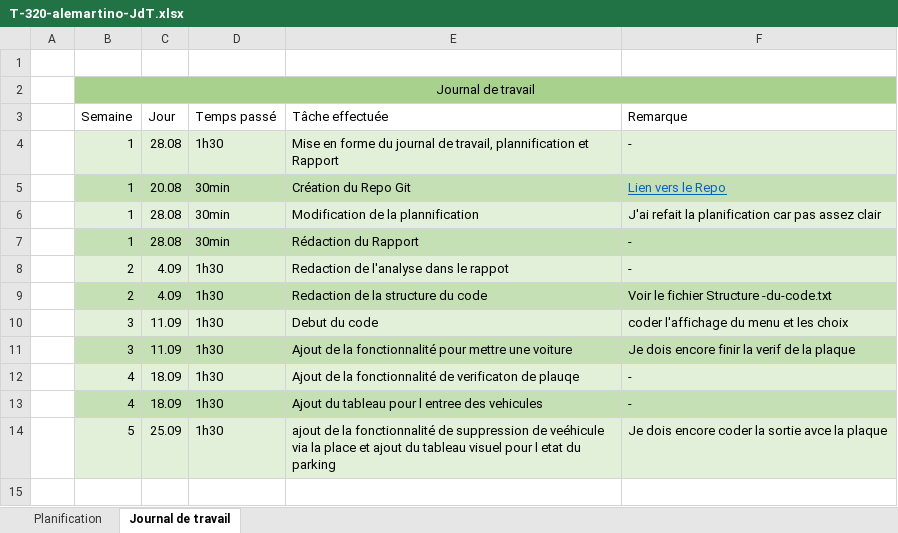
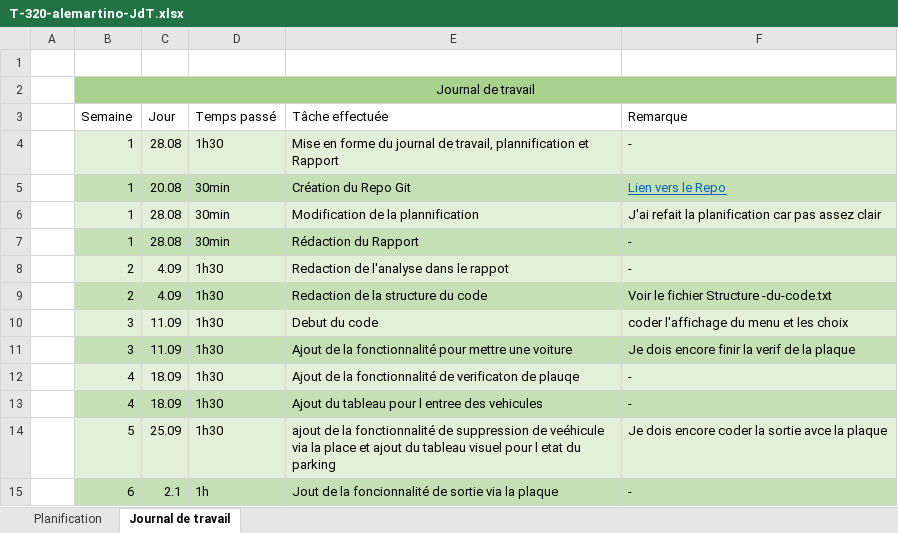
Before and after one commit to Alessio-m28/P_320-Parking, an Excel workbook: T-320-alemartino-JdT.xlsx, sheet Journal de travail, drawn as a sheet; values as stored, in another font and other column widths than the file's, no borders; the diff names each change by its address in the sheet, - before the commit and + after, or states it on an @@ line.

Commit message:
feat: ajout de la sortie via la plaque

```diff
--- a/T-320-alemartino-JdT.xlsx (sheet Journal de travail)
+++ b/T-320-alemartino-JdT.xlsx (sheet Journal de travail)
+row 15:  | 6 | 2.1 | 1h | Jout de la foncionnalité de sortie via la plaque | -
```
Also changed, not shown: 6 other files.
